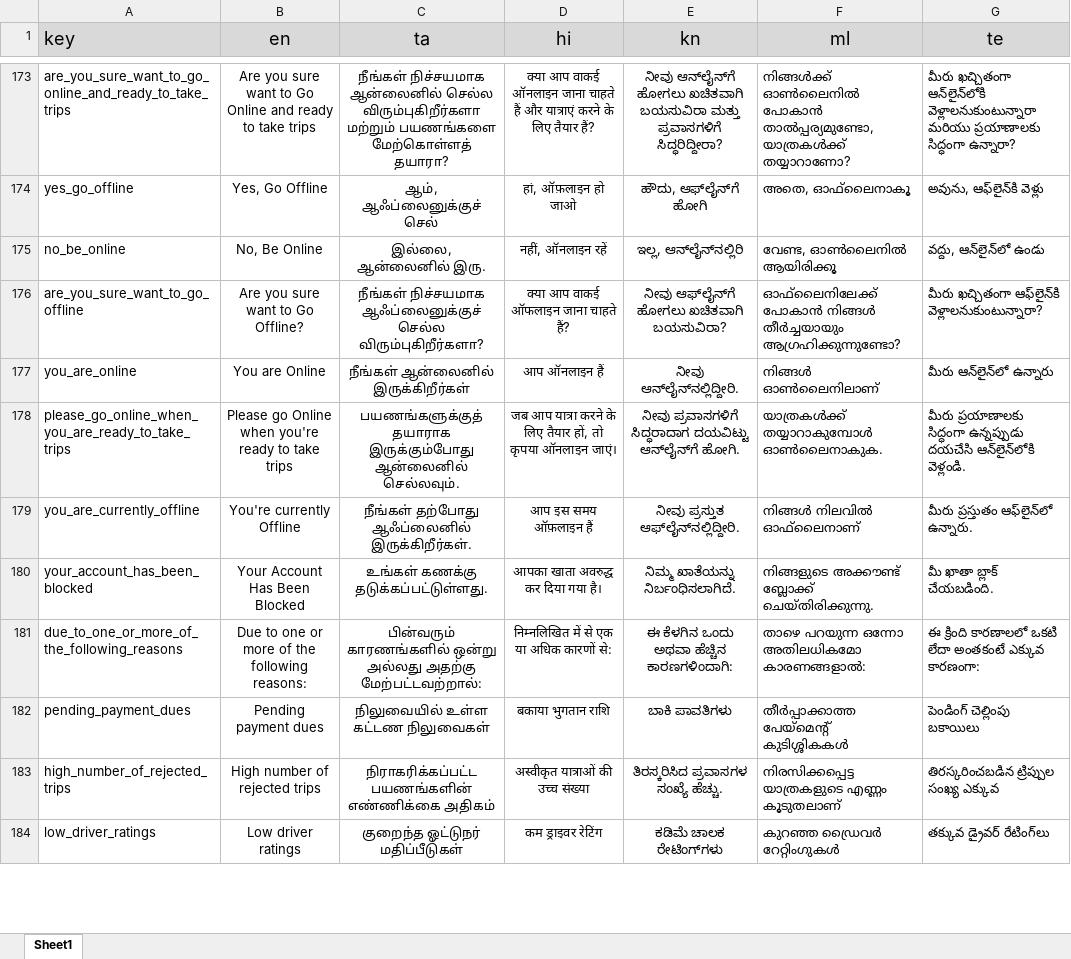
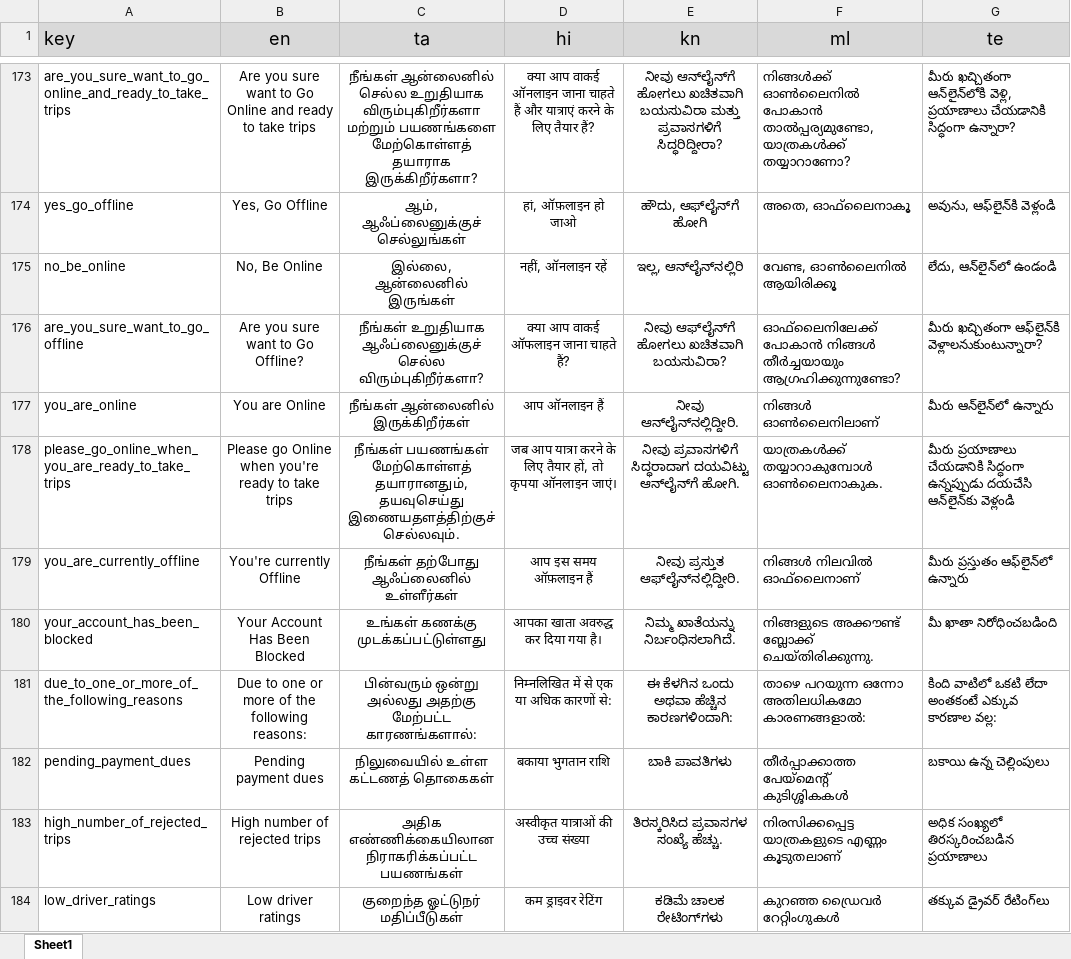
Before and after one commit to Sivaaiyammal/rider_app, an Excel workbook: PublicCustomerApp/src/python/translation.xlsx, sheet Sheet1, drawn as a sheet; only a part is shown, gaps mark what is left out; values as stored, in another font and other column widths than the file's, no borders; charts and pictures not drawn; the diff covers the shown part only; the diff names each change by its address in the sheet, - before the commit and + after, or states it on an @@ line.

```diff
--- a/PublicCustomerApp/src/python/translation.xlsx (sheet Sheet1)
+++ b/PublicCustomerApp/src/python/translation.xlsx (sheet Sheet1)
-C173 (ta): நீங்கள் நிச்சயமாக ஆன்லைனில் செல்ல விரும்புகிறீர்களா மற்றும் பயணங்களை மேற்கொள்ளத் தயாரா?
+C173 (ta): நீங்கள் ஆன்லைனில் செல்ல உறுதியாக விரும்புகிறீர்களா மற்றும் பயணங்களை மேற்கொள்ளத் தயாராக இருக்கிறீர்களா?
-G173 (te): …ఖచ్చితంగా ఆన్‌లైన్‌లోకి వెళ్లాలనుకుంటున్నారా మరియు ప్రయాణాలకు సిద్ధంగా ఉన్నారా?
+G173 (te): …ఖచ్చితంగా ఆన్‌లైన్‌లోకి వెళ్లి, ప్రయాణాలు చేయడానికి సిద్ధంగా ఉన్నారా?
-C174 (ta): ஆம், ஆஃப்லைனுக்குச் செல்
+C174 (ta): ஆம், ஆஃப்லைனுக்குச் செல்லுங்கள்
-G174 (te): అవును, ఆఫ్‌లైన్‌కి వెళ్లు
+G174 (te): అవును, ఆఫ్‌లైన్‌కి వెళ్లండి
-C175 (ta): இல்லை, ஆன்லைனில் இரு.
+C175 (ta): இல்லை, ஆன்லைனில் இருங்கள்
-G175 (te): వద్దు, ఆన్‌లైన్‌లో ఉండు
+G175 (te): లేదు, ఆన్‌లైన్‌లో ఉండండి
-C176 (ta): நீங்கள் நிச்சயமாக ஆஃப்லைனுக்குச் செல்ல…
+C176 (ta): நீங்கள் உறுதியாக ஆஃப்லைனுக்குச் செல்ல…
-C178 (ta): பயணங்களுக்குத் தயாராக இருக்கும்போது ஆன்லைனில் செல்லவும்.
+C178 (ta): நீங்கள் பயணங்கள் மேற்கொள்ளத் தயாரானதும், தயவுசெய்து இணையதளத்திற்குச் செல்லவும்.
-G178 (te): మీరు ప్రయాణాలకు సిద్ధంగా ఉన్నప్పుడు దయచేసి ఆన్‌లైన్‌లోకి వెళ్లండి.
+G178 (te): మీరు ప్రయాణాలు చేయడానికి సిద్ధంగా ఉన్నప్పుడు దయచేసి ఆన్‌లైన్‌కు వెళ్లండి
-C179 (ta): நீங்கள் தற்போது ஆஃப்லைனில் இருக்கிறீர்கள்.
+C179 (ta): நீங்கள் தற்போது ஆஃப்லைனில் உள்ளீர்கள்
-G179 (te): మీరు ప్రస్తుతం ఆఫ్‌లైన్‌లో ఉన్నారు.
+G179 (te): మీరు ప్రస్తుతం ఆఫ్‌లైన్‌లో ఉన్నారు
-C180 (ta): உங்கள் கணக்கு தடுக்கப்பட்டுள்ளது.
+C180 (ta): உங்கள் கணக்கு முடக்கப்பட்டுள்ளது
-G180 (te): మీ ఖాతా బ్లాక్ చేయబడింది.
+G180 (te): మీ ఖాతా నిరోధించబడింది
-C181 (ta): பின்வரும் காரணங்களில் ஒன்று அல்லது அதற்கு மேற்பட்டவற்றால்:
+C181 (ta): பின்வரும் ஒன்று அல்லது அதற்கு மேற்பட்ட காரணங்களால்:
-G181 (te): ఈ క్రింది కారణాలలో ఒకటి లేదా అంతకంటే ఎక్కువ కారణంగా:
+G181 (te): కింది వాటిలో ఒకటి లేదా అంతకంటే ఎక్కువ కారణాల వల్ల:
-C182 (ta): நிலுவையில் உள்ள கட்டண நிலுவைகள்
+C182 (ta): நிலுவையில் உள்ள கட்டணத் தொகைகள்
-G182 (te): పెండింగ్ చెల్లింపు బకాయిలు
+G182 (te): బకాయి ఉన్న చెల్లింపులు
-C183 (ta): நிராகரிக்கப்பட்ட பயணங்களின் எண்ணிக்கை அதிகம்
+C183 (ta): அதிக எண்ணிக்கையிலான நிராகரிக்கப்பட்ட பயணங்கள்
-G183 (te): తిరస్కరించబడిన ట్రిప్పుల సంఖ్య ఎక్కువ
+G183 (te): అధిక సంఖ్యలో తిరస్కరించబడిన ప్రయాణాలు
```
Also changed, not shown: 4 added rows and 874 edited cells elsewhere in this sheet, formulas that keep their value, 18 other files.
